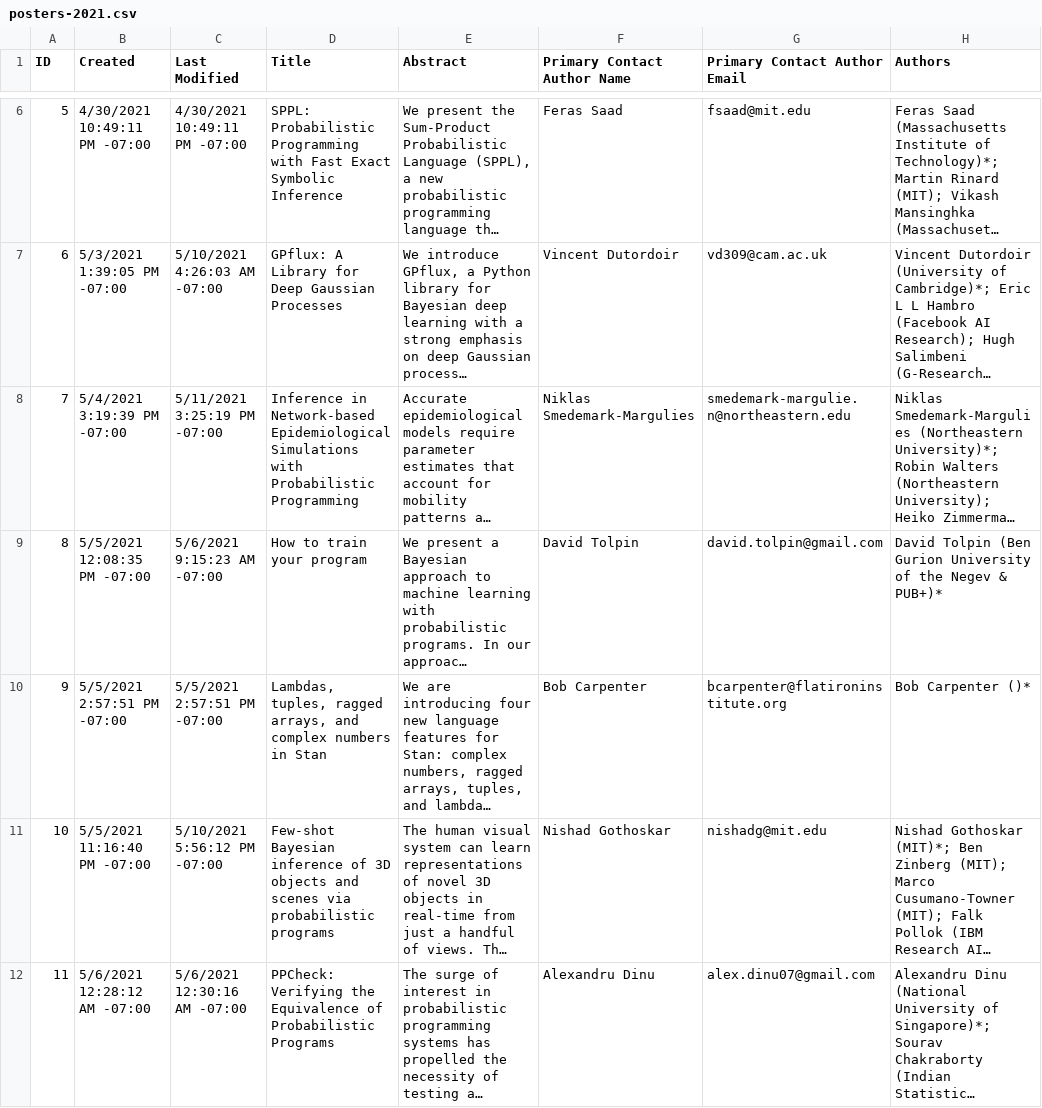
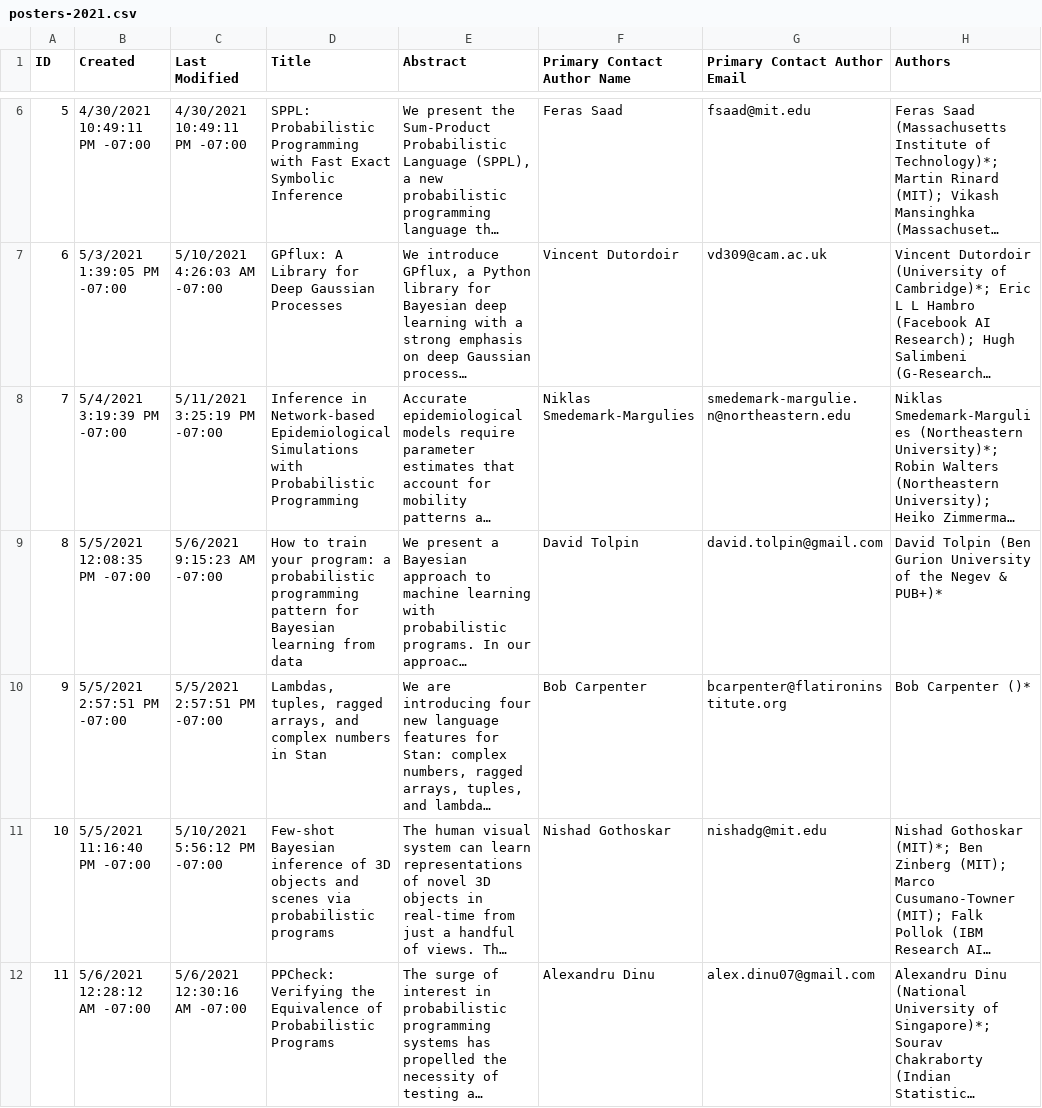
Before and after one commit to probprog-conference/probprog-conference.github.io, a CSV file: _data/posters-2021.csv, drawn as a sheet; only a part is shown, gaps mark what is left out; long unchanged cells end in …; the diff covers the shown part only; the diff names each change by its address in the sheet, - before the commit and + after, or states it on an @@ line.

Commit message:
updated poster schedule

```diff
--- a/_data/posters-2021.csv
+++ b/_data/posters-2021.csv
-D9 (Title): …train your program
+D9 (Title): …train your program: a probabilistic programming pattern for Bayesian learning from data
```
Also changed, not shown: 2 edited cells elsewhere in this file.
